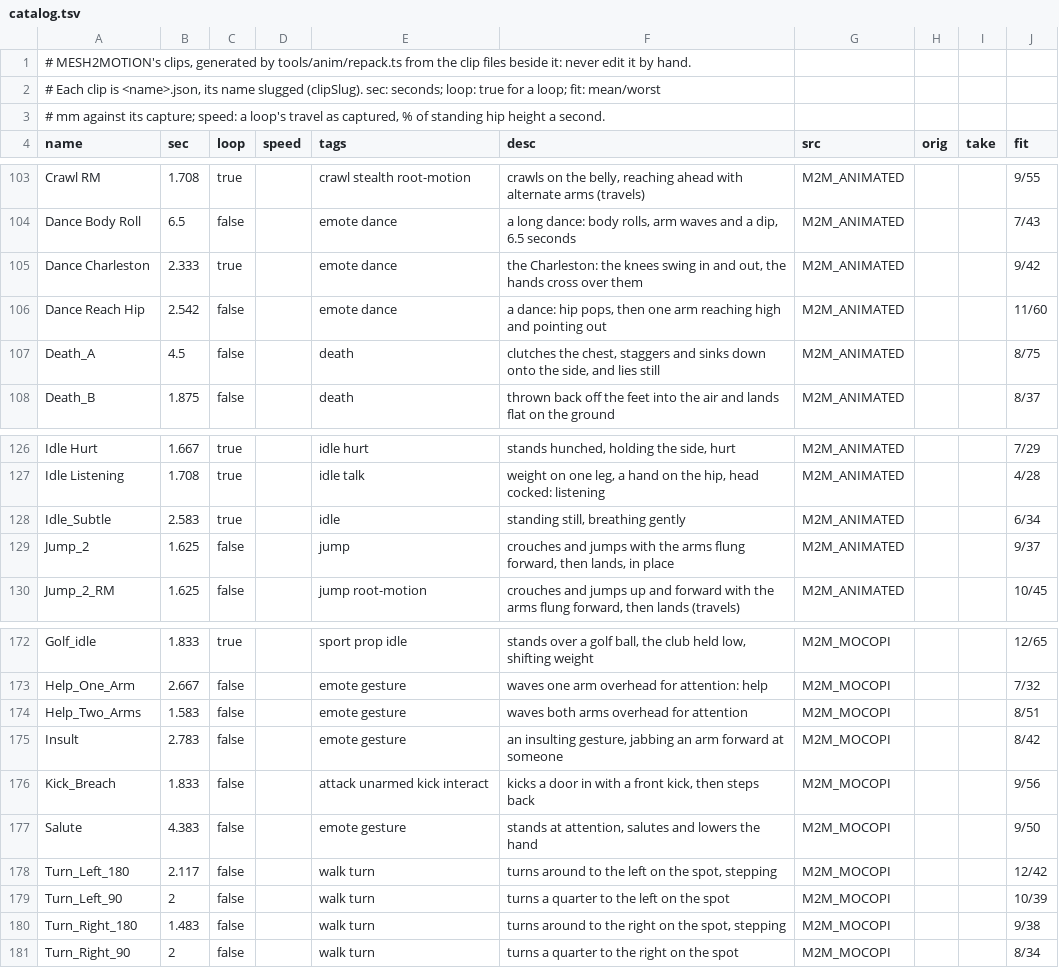
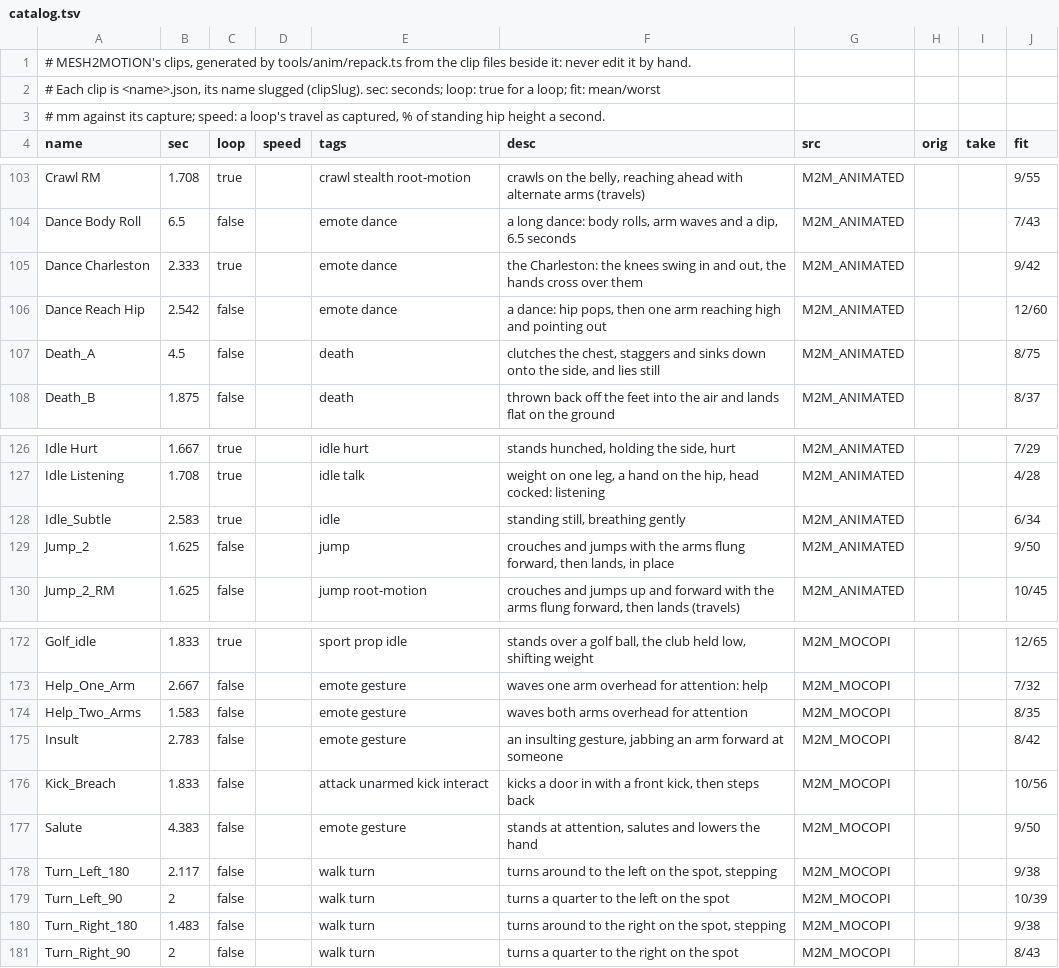
Before and after one commit to michaelcrosato/my-3dge, a TSV file: data/anim/sets/mesh2motion/catalog.tsv, drawn as a sheet; only a part is shown, gaps mark what is left out.

```diff
--- a/data/anim/sets/mesh2motion/catalog.tsv
+++ b/data/anim/sets/mesh2motion/catalog.tsv
@@ -105,3 +105,3 @@ Dance Body Roll	6.5	false		emote dance	a long dance: body rolls, arm waves and a
 Dance Charleston	2.333	true		emote dance	the Charleston: the knees swing in and out, the hands cross over them	M2M_ANIMATED			9/42
-Dance Reach Hip	2.542	false		emote dance	a dance: hip pops, then one arm reaching high and pointing out	M2M_ANIMATED			11/60
+Dance Reach Hip	2.542	false		emote dance	a dance: hip pops, then one arm reaching high and pointing out	M2M_ANIMATED			12/60
 Death_A	4.5	false		death	clutches the chest, staggers and sinks down onto the side, and lies still	M2M_ANIMATED			8/75
@@ -128,3 +128,3 @@ Idle Listening	1.708	true		idle talk	weight on one leg, a hand on the hip, head
 Idle_Subtle	2.583	true		idle	standing still, breathing gently	M2M_ANIMATED			6/34
-Jump_2	1.625	false		jump	crouches and jumps with the arms flung forward, then lands, in place	M2M_ANIMATED			9/37
+Jump_2	1.625	false		jump	crouches and jumps with the arms flung forward, then lands, in place	M2M_ANIMATED			9/50
 Jump_2_RM	1.625	false		jump root-motion	crouches and jumps up and forward with the arms flung forward, then lands (travels)	M2M_ANIMATED			10/45
@@ -173,9 +173,9 @@ Golf_idle	1.833	true		sport prop idle	stands over a golf ball, the club held low
 Help_One_Arm	2.667	false		emote gesture	waves one arm overhead for attention: help	M2M_MOCOPI			7/32
-Help_Two_Arms	1.583	false		emote gesture	waves both arms overhead for attention	M2M_MOCOPI			8/51
+Help_Two_Arms	1.583	false		emote gesture	waves both arms overhead for attention	M2M_MOCOPI			8/35
 Insult	2.783	false		emote gesture	an insulting gesture, jabbing an arm forward at someone	M2M_MOCOPI			8/42
-Kick_Breach	1.833	false		attack unarmed kick interact	kicks a door in with a front kick, then steps back	M2M_MOCOPI			9/56
+Kick_Breach	1.833	false		attack unarmed kick interact	kicks a door in with a front kick, then steps back	M2M_MOCOPI			10/56
 Salute	4.383	false		emote gesture	stands at attention, salutes and lowers the hand	M2M_MOCOPI			9/50
-Turn_Left_180	2.117	false		walk turn	turns around to the left on the spot, stepping	M2M_MOCOPI			12/42
+Turn_Left_180	2.117	false		walk turn	turns around to the left on the spot, stepping	M2M_MOCOPI			9/38
 Turn_Left_90	2	false		walk turn	turns a quarter to the left on the spot	M2M_MOCOPI			10/39
 Turn_Right_180	1.483	false		walk turn	turns around to the right on the spot, stepping	M2M_MOCOPI			9/38
-Turn_Right_90	2	false		walk turn	turns a quarter to the right on the spot	M2M_MOCOPI			8/34
+Turn_Right_90	2	false		walk turn	turns a quarter to the right on the spot	M2M_MOCOPI			8/43
```
Also changed, not shown: data/anim/sets/cmu/catalog.tsv, 39 other files.
